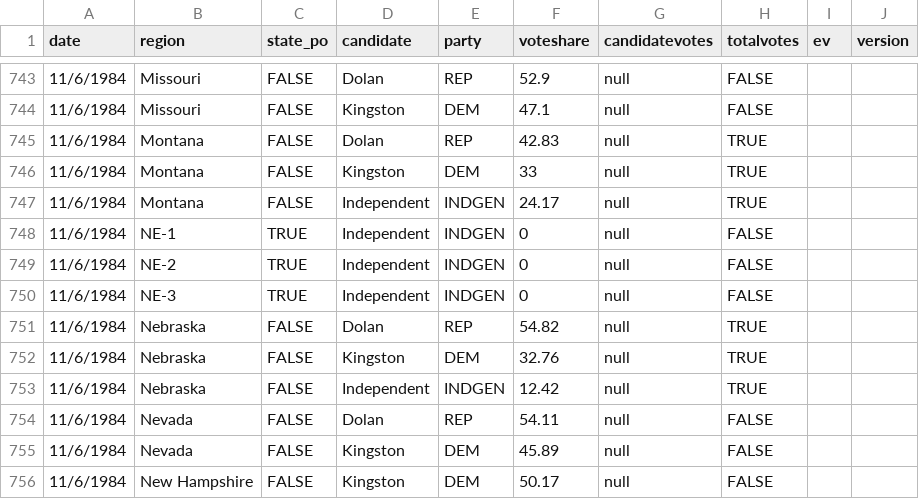
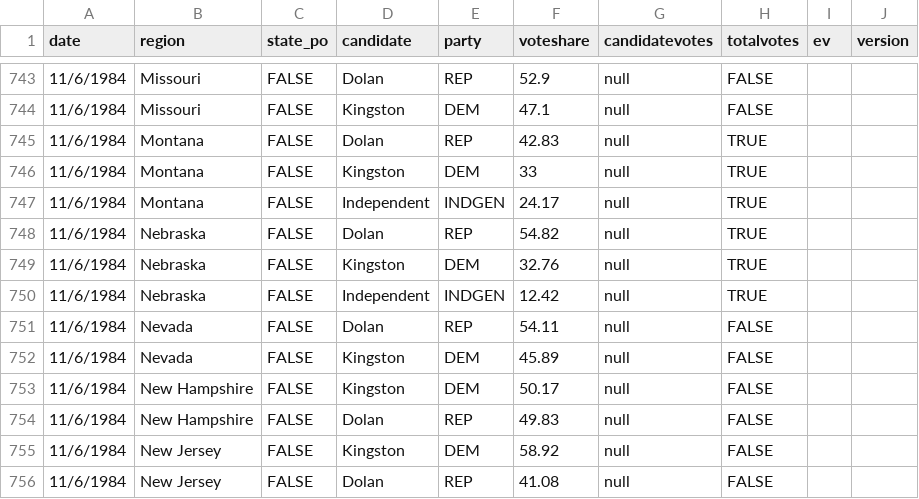
Before and after one commit to clohasmail-max/clohasmail-max.github.io, a CSV file: csv-sources/past-president.csv, drawn as a sheet; only a part is shown, gaps mark what is left out; the shorter side is filled out with more unchanged rows; the diff names each change by its address in the sheet, - before the commit and + after, or states it on an @@ line.

Commit message:
1984 margin

```diff
--- a/csv-sources/past-president.csv
+++ b/csv-sources/past-president.csv
-row 748: 11/6/1984 | NE-1 | TRUE | Independent | INDGEN | 0 | null | FALSE
-row 749: 11/6/1984 | NE-2 | TRUE | Independent | INDGEN | 0 | null | FALSE
-row 750: 11/6/1984 | NE-3 | TRUE | Independent | INDGEN | 0 | null | FALSE
```
